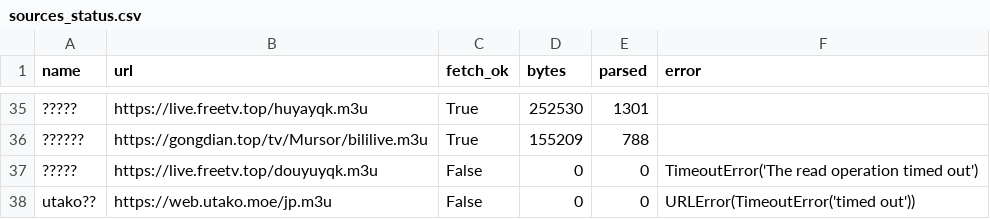
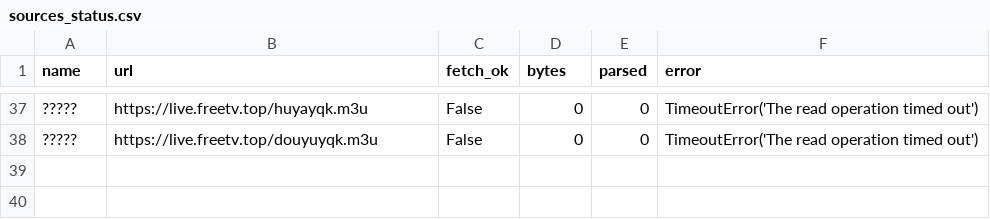
Before and after one commit to hujianj/tv-live-weekly, a CSV file: sources_status.csv, drawn as a sheet; only a part is shown, gaps mark what is left out; addresses are those after the commit; the diff covers the shown part only; the diff names each change by its address in the sheet, - before the commit and + after, or states it on an @@ line.

```diff
--- a/sources_status.csv
+++ b/sources_status.csv
-C37 (fetch_ok): True
+C37 (fetch_ok): False
-D37 (bytes): 252530
+D37 (bytes): 0
-E37 (parsed): 1301
+E37 (parsed): 0
-F37 (error): (empty)
+F37 (error): TimeoutError('The read operation timed out')
@@ row 36 moved to row 34: ?????? @@
@@ row 38 moved to row 36: utako?? @@
```
Also changed, not shown: 26 moved rows elsewhere in this file, 8 other files.
